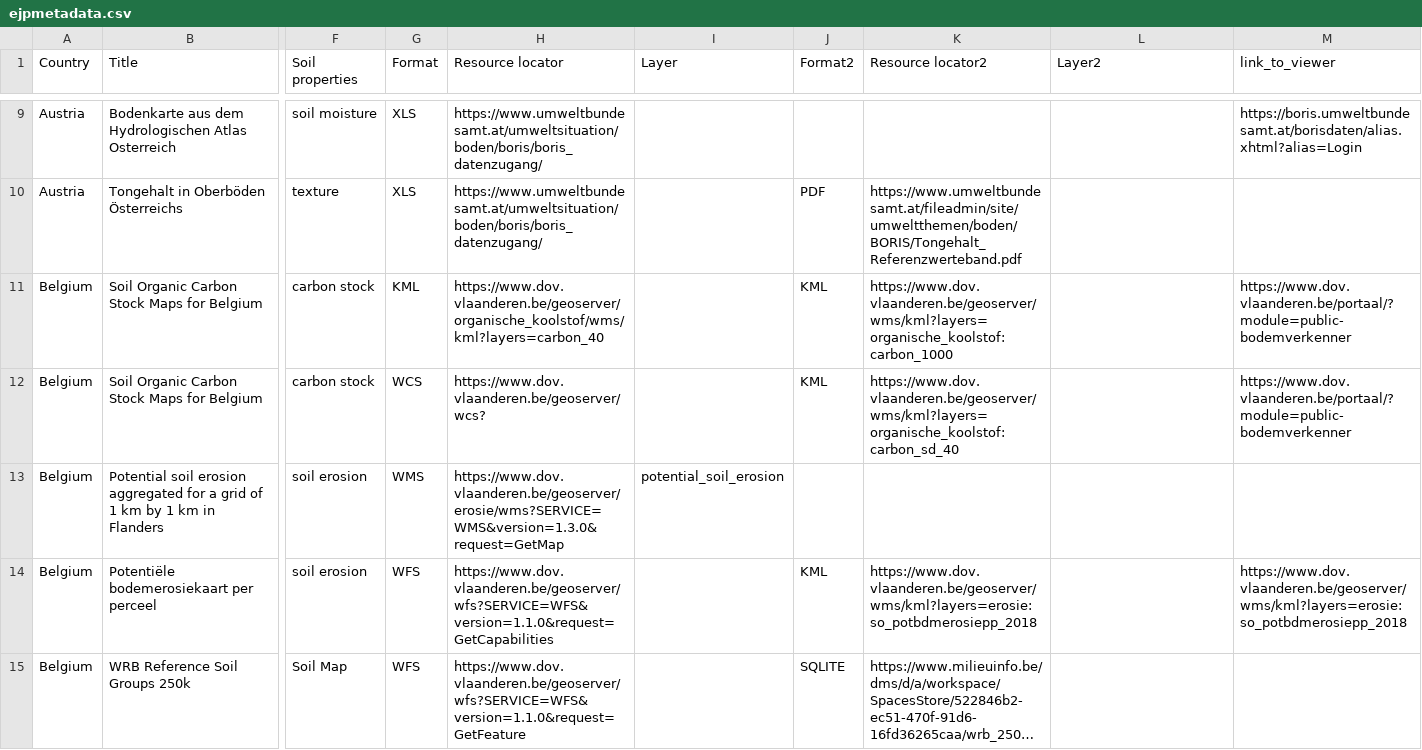
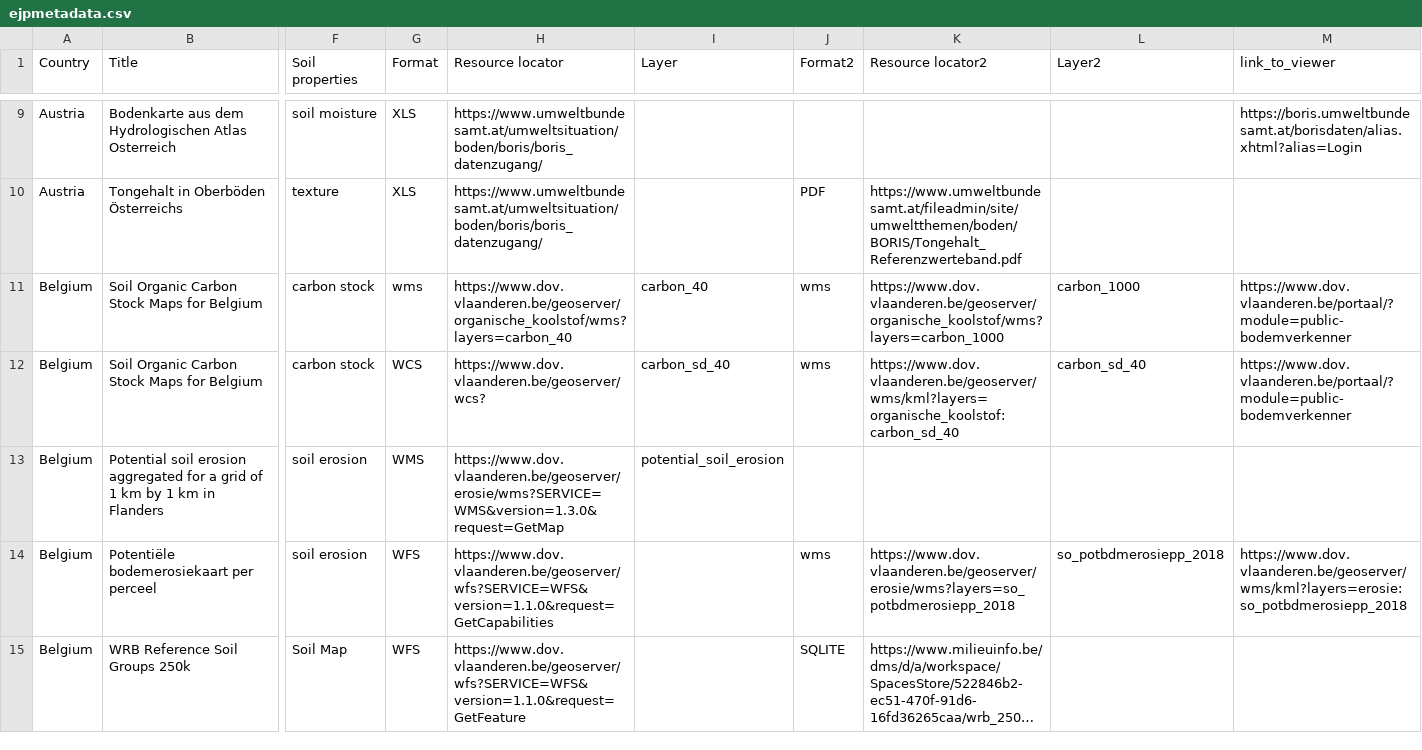
Before and after one commit to ejpsoil/ejpsoildatahub, a CSV file: datasets/ejpmetadata.csv, drawn as a sheet; only a part is shown, gaps mark what is left out; long unchanged cells end in …; the diff covers the shown part only; the diff names each change by its address in the sheet, - before the commit and + after, or states it on an @@ line.

Commit message:
add layer names

```diff
--- a/datasets/ejpmetadata.csv
+++ b/datasets/ejpmetadata.csv
-G11 (Format): KML
+G11 (Format): wms
-H11 (Resource locator): https://www.dov.vlaanderen.be/geoserver/organische_koolstof/wms/kml?layers=carbon_40
+H11 (Resource locator): https://www.dov.vlaanderen.be/geoserver/organische_koolstof/wms?layers=carbon_40
-I11 (Layer): (empty)
+I11 (Layer): carbon_40
-J11:J12 (Format2): KML
+J11:J12 (Format2): wms
-K11 (Resource locator2): https://www.dov.vlaanderen.be/geoserver/wms/kml?layers=organische_koolstof:carbon_1000
+K11 (Resource locator2): https://www.dov.vlaanderen.be/geoserver/organische_koolstof/wms?layers=carbon_1000
-L11 (Layer2): (empty)
+L11 (Layer2): carbon_1000
-I12 (Layer): (empty)
+I12 (Layer): carbon_sd_40
-L12 (Layer2): (empty)
+L12 (Layer2): carbon_sd_40
-J14 (Format2): KML
+J14 (Format2): wms
-K14 (Resource locator2): https://www.dov.vlaanderen.be/geoserver/wms/kml?layers=erosie:so_potbdmerosiepp_2018
+K14 (Resource locator2): https://www.dov.vlaanderen.be/geoserver/erosie/wms?layers=so_potbdmerosiepp_2018
-L14 (Layer2): (empty)
+L14 (Layer2): so_potbdmerosiepp_2018
```
Also changed, not shown: 16 edited cells elsewhere in this file.
